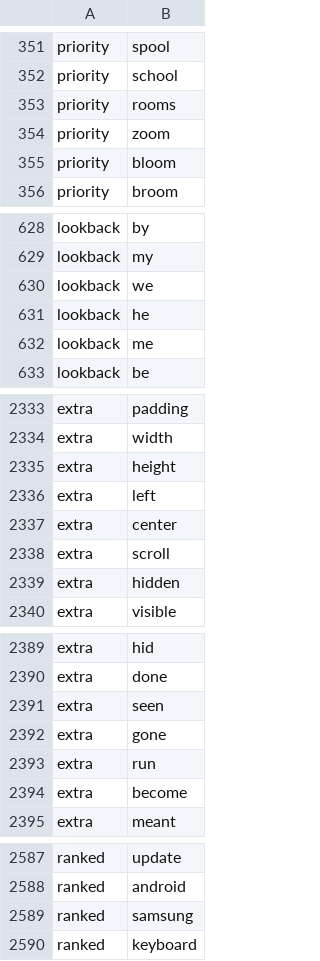
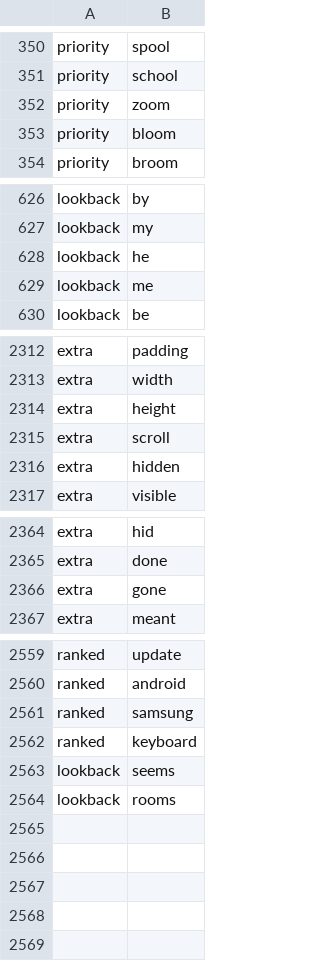
Before and after one commit to 1quachuoi9vang/openkey-thanghoang, a TSV file: shared-data/english_words.tsv, drawn as a sheet; only a part is shown, gaps mark what is left out; removed rows and columns are numbered as before the commit, all else as after; the diff covers the shown part only; the diff names each change by its address in the sheet, - before the commit and + after, or states it on an @@ line.

```diff
--- a/shared-data/english_words.tsv
+++ b/shared-data/english_words.tsv
-row 353: priority | rooms
-row 630: lookback | we
-row 2336: extra | left
-row 2337: extra | center
-row 2391: extra | seen
-row 2393: extra | run
-row 2394: extra | become
+row 2563: lookback | seems
+row 2564: lookback | rooms
```
Also changed, not shown: 21 removed rows elsewhere in this file, shared-data/english_next_word_bigrams.tsv, shared-data/vietnamese_compound_bigrams.tsv, 24 other files.
